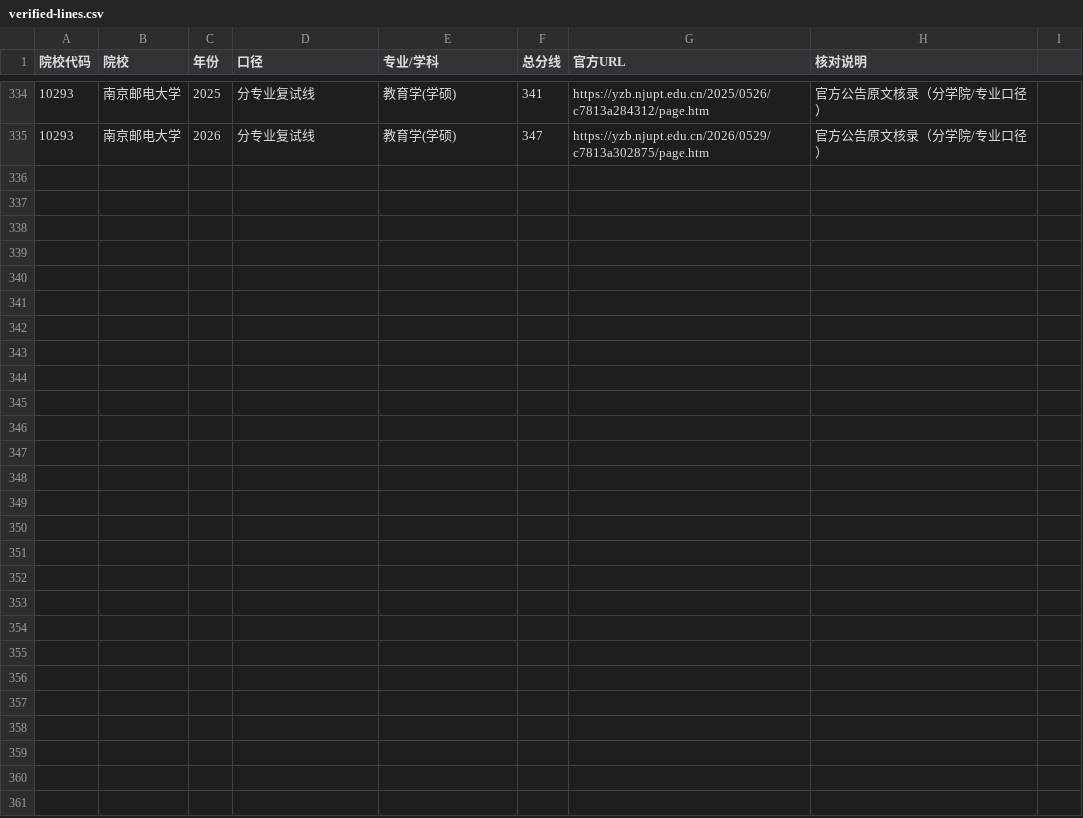
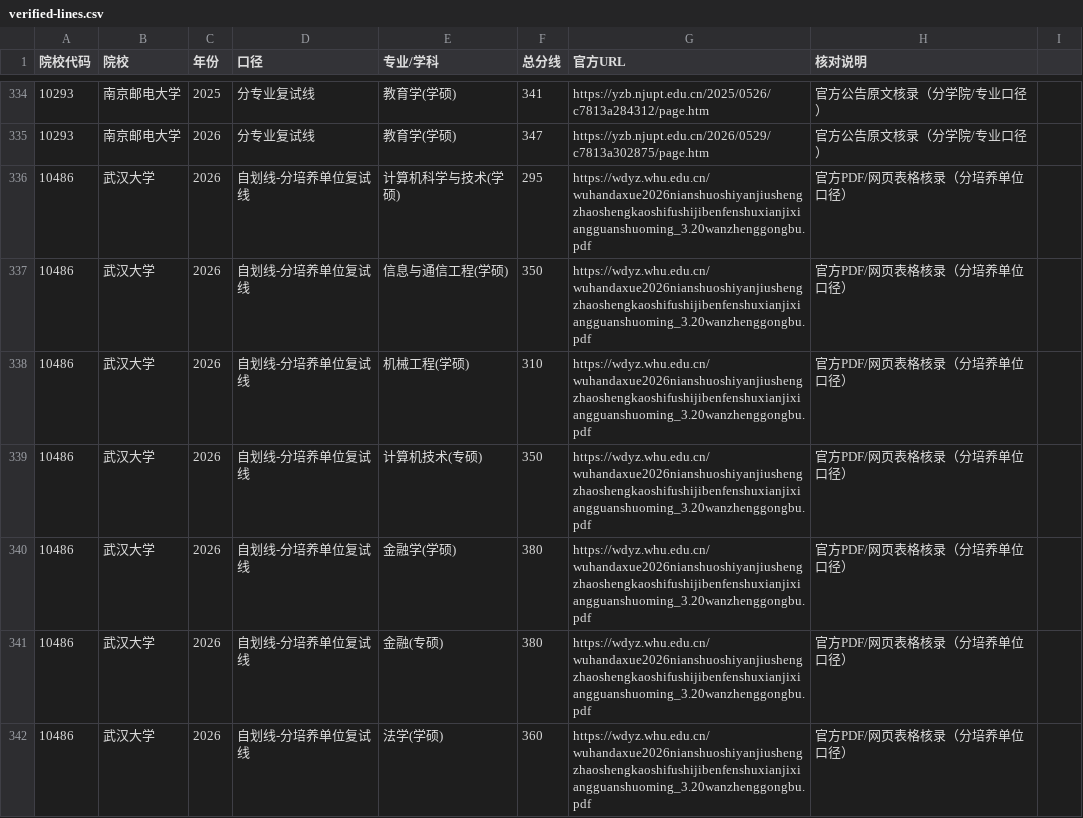
Before and after one commit to swlid/yanduoduo, a CSV file: data/official/verified-lines.csv, drawn as a sheet; only a part is shown, gaps mark what is left out.

```diff
--- a/data/official/verified-lines.csv
+++ b/data/official/verified-lines.csv
@@ -335 +335,8 @@
 10293,南京邮电大学,2026,分专业复试线,教育学(学硕),347,https://yzb.njupt.edu.cn/2026/0529/c7813a302875/page.htm,官方公告原文核录（分学院/专业口径）
+10486,武汉大学,2026,自划线-分培养单位复试线,计算机科学与技术(学硕),295,https://wdyz.whu.edu.cn/wuhandaxue2026nianshuoshiyanjiushengzhaoshengkaoshifushijibenfenshuxianjixiangguanshuoming_3.20wanzhenggongbu.pdf,官方PDF/网页表格核录（分培养单位口径）
+10486,武汉大学,2026,自划线-分培养单位复试线,信息与通信工程(学硕),350,https://wdyz.whu.edu.cn/wuhandaxue2026nianshuoshiyanjiushengzhaoshengkaoshifushijibenfenshuxianjixiangguanshuoming_3.20wanzhenggongbu.pdf,官方PDF/网页表格核录（分培养单位口径）
+10486,武汉大学,2026,自划线-分培养单位复试线,机械工程(学硕),310,https://wdyz.whu.edu.cn/wuhandaxue2026nianshuoshiyanjiushengzhaoshengkaoshifushijibenfenshuxianjixiangguanshuoming_3.20wanzhenggongbu.pdf,官方PDF/网页表格核录（分培养单位口径）
+10486,武汉大学,2026,自划线-分培养单位复试线,计算机技术(专硕),350,https://wdyz.whu.edu.cn/wuhandaxue2026nianshuoshiyanjiushengzhaoshengkaoshifushijibenfenshuxianjixiangguanshuoming_3.20wanzhenggongbu.pdf,官方PDF/网页表格核录（分培养单位口径）
+10486,武汉大学,2026,自划线-分培养单位复试线,金融学(学硕),380,https://wdyz.whu.edu.cn/wuhandaxue2026nianshuoshiyanjiushengzhaoshengkaoshifushijibenfenshuxianjixiangguanshuoming_3.20wanzhenggongbu.pdf,官方PDF/网页表格核录（分培养单位口径）
+10486,武汉大学,2026,自划线-分培养单位复试线,金融(专硕),380,https://wdyz.whu.edu.cn/wuhandaxue2026nianshuoshiyanjiushengzhaoshengkaoshifushijibenfenshuxianjixiangguanshuoming_3.20wanzhenggongbu.pdf,官方PDF/网页表格核录（分培养单位口径）
+10486,武汉大学,2026,自划线-分培养单位复试线,法学(学硕),360,https://wdyz.whu.edu.cn/wuhandaxue2026nianshuoshiyanjiushengzhaoshengkaoshifushijibenfenshuxianjixiangguanshuoming_3.20wanzhenggongbu.pdf,官方PDF/网页表格核录（分培养单位口径）
```
Also changed, not shown: data/official/review-log.csv, data/official/source-index.csv, 15 other files.
